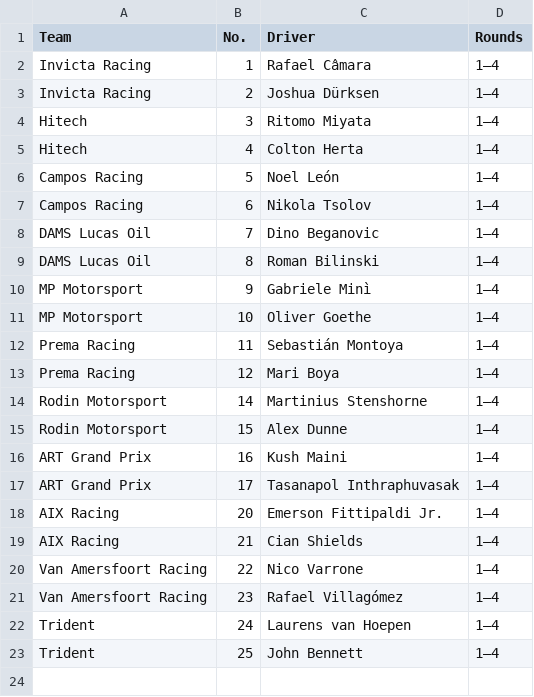
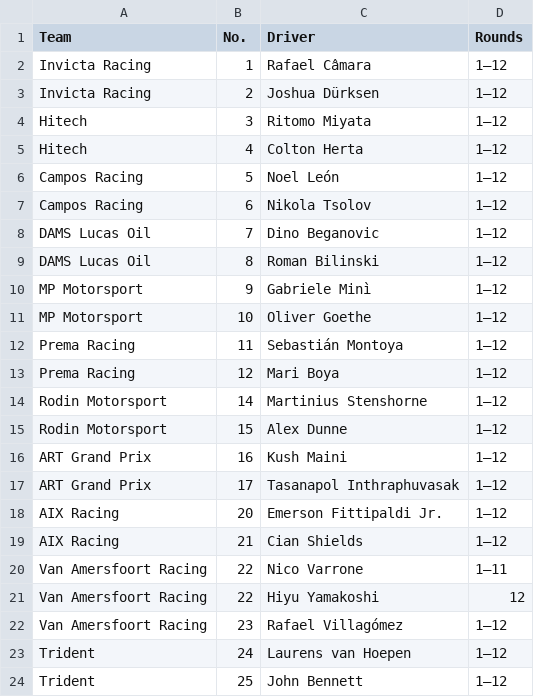
Before and after one commit to jakmate/formula-ascent, a CSV file: backend/data/F2/2026/f2_2026_entries.csv, drawn as a sheet.

```diff
--- a/backend/data/F2/2026/f2_2026_entries.csv
+++ b/backend/data/F2/2026/f2_2026_entries.csv
@@ -1,23 +1,24 @@
 Team,No.,Driver,Rounds
-Invicta Racing,1,Rafael Câmara,1–4
-Invicta Racing,2,Joshua Dürksen,1–4
-Hitech,3,Ritomo Miyata,1–4
-Hitech,4,Colton Herta,1–4
-Campos Racing,5,Noel León,1–4
-Campos Racing,6,Nikola Tsolov,1–4
-DAMS Lucas Oil,7,Dino Beganovic,1–4
-DAMS Lucas Oil,8,Roman Bilinski,1–4
-MP Motorsport,9,Gabriele Minì,1–4
-MP Motorsport,10,Oliver Goethe,1–4
-Prema Racing,11,Sebastián Montoya,1–4
-Prema Racing,12,Mari Boya,1–4
-Rodin Motorsport,14,Martinius Stenshorne,1–4
-Rodin Motorsport,15,Alex Dunne,1–4
-ART Grand Prix,16,Kush Maini,1–4
-ART Grand Prix,17,Tasanapol Inthraphuvasak,1–4
-AIX Racing,20,Emerson Fittipaldi Jr.,1–4
-AIX Racing,21,Cian Shields,1–4
-Van Amersfoort Racing,22,Nico Varrone,1–4
-Van Amersfoort Racing,23,Rafael Villagómez,1–4
-Trident,24,Laurens van Hoepen,1–4
-Trident,25,John Bennett,1–4
+Invicta Racing,1,Rafael Câmara,1–12
+Invicta Racing,2,Joshua Dürksen,1–12
+Hitech,3,Ritomo Miyata,1–12
+Hitech,4,Colton Herta,1–12
+Campos Racing,5,Noel León,1–12
+Campos Racing,6,Nikola Tsolov,1–12
+DAMS Lucas Oil,7,Dino Beganovic,1–12
+DAMS Lucas Oil,8,Roman Bilinski,1–12
+MP Motorsport,9,Gabriele Minì,1–12
+MP Motorsport,10,Oliver Goethe,1–12
+Prema Racing,11,Sebastián Montoya,1–12
+Prema Racing,12,Mari Boya,1–12
+Rodin Motorsport,14,Martinius Stenshorne,1–12
+Rodin Motorsport,15,Alex Dunne,1–12
+ART Grand Prix,16,Kush Maini,1–12
+ART Grand Prix,17,Tasanapol Inthraphuvasak,1–12
+AIX Racing,20,Emerson Fittipaldi Jr.,1–12
+AIX Racing,21,Cian Shields,1–12
+Van Amersfoort Racing,22,Nico Varrone,1–11
+Van Amersfoort Racing,22,Hiyu Yamakoshi,12
+Van Amersfoort Racing,23,Rafael Villagómez,1–12
+Trident,24,Laurens van Hoepen,1–12
+Trident,25,John Bennett,1–12
```
Also changed, not shown: backend/data/F2/2026/f2_2026_drivers_standings.csv, backend/data/F2/2026/f2_2026_teams_standings.csv, 12 other files.
